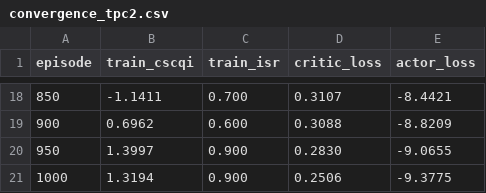
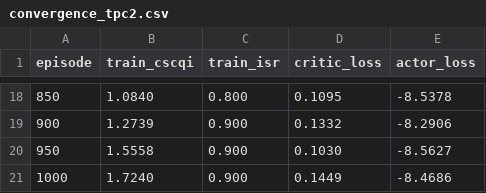
Before and after one commit to Sreekarji/cscA-hdm-reproduction, a CSV file: results/final/convergence_tpc2.csv, drawn as a sheet; only a part is shown, gaps mark what is left out; the diff covers the shown part only.

Commit message:
Post-Bug-E verification run: results stable
tpc=1: HDM=0.914, Static=0.959 (-5%)
tpc=2: HDM=0.854, Static=0.848 (+0.7%)
tpc=4: HDM=0.819, Static=0.530 (+54%)
tpc=10: HDM=0.646, Static=0.076 (+750%)

HAN ablation: -2.1% (improved from -4.7%)
N-step: N5=0.841, N6=0.817, N7=0.800
Bug E fix impact: minimal, results stable

```diff
--- a/results/final/convergence_tpc2.csv
+++ b/results/final/convergence_tpc2.csv
@@ -18,4 +18,4 @@ episode,train_cscqi,train_isr,critic_loss,actor_loss
-850,-1.1411,0.700,0.3107,-8.4421
-900,0.6962,0.600,0.3088,-8.8209
-950,1.3997,0.900,0.2830,-9.0655
-1000,1.3194,0.900,0.2506,-9.3775
+850,1.0840,0.800,0.1095,-8.5378
+900,1.2739,0.900,0.1332,-8.2906
+950,1.5558,0.900,0.1030,-8.5627
+1000,1.7240,0.900,0.1449,-8.4686
```
Also changed, not shown: 60 edited cells elsewhere in this file, results/final/ablation_han.csv, results/final/convergence_tpc1.csv, 8 other files.
